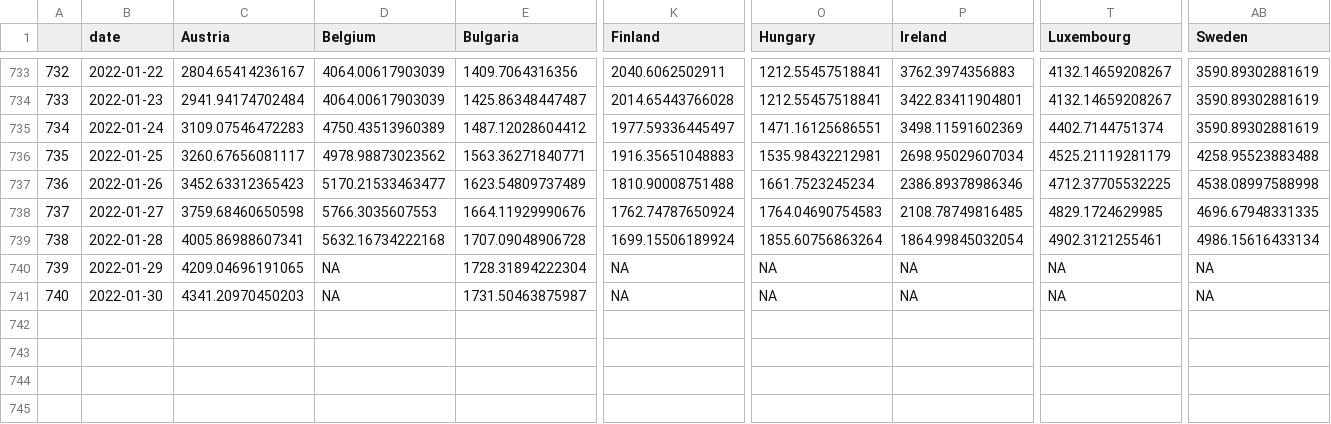
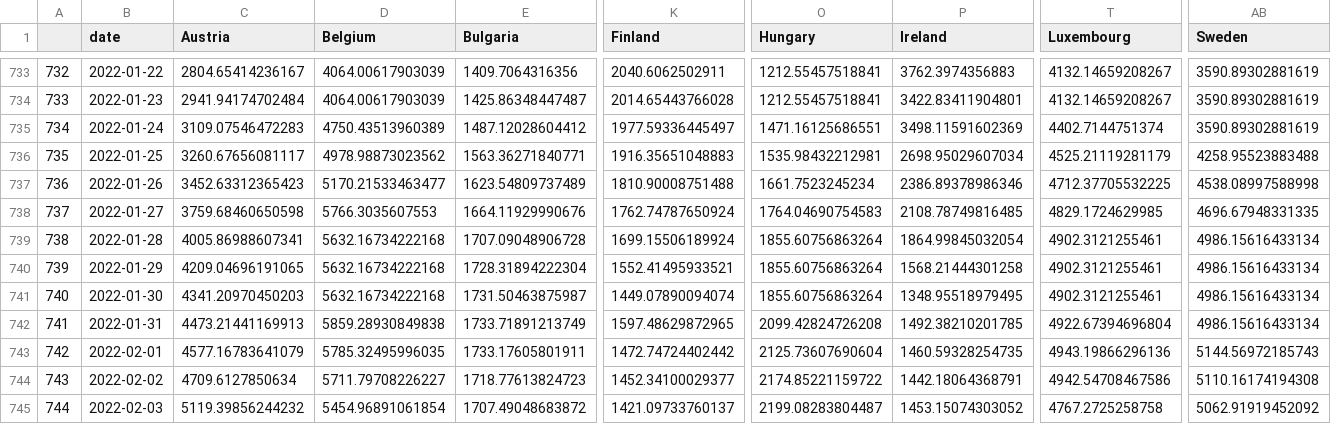
Before and after one commit to eamswe/dashboard, a CSV file: cases.csv, drawn as a sheet; only a part is shown, gaps mark what is left out; rows hold the shown columns only; the diff names each change by its address in the sheet, - before the commit and + after, or states it on an @@ line.

```diff
--- a/cases.csv
+++ b/cases.csv
-D740:D741 (Belgium): NA
+D740:D741 (Belgium): 5632.16734222168
-K740 (Finland): NA
+K740 (Finland): 1552.41495933521
-O740:O741 (Hungary): NA
+O740:O741 (Hungary): 1855.60756863264
-P740 (Ireland): NA
+P740 (Ireland): 1568.21444301258
-T740:T741 (Luxembourg): NA
+T740:T741 (Luxembourg): 4902.3121255461
-AB740:AB741 (Sweden): NA
+AB740:AB741 (Sweden): 4986.15616433134
-K741 (Finland): NA
+K741 (Finland): 1449.07890094074
-P741 (Ireland): NA
+P741 (Ireland): 1348.95518979495
+row 742: 741 | 2022-01-31 | 4473.21441169913 | 5859.28930849838 | 1733.71891213749 | 1597.48629872965 | 2099.42824726208 | 1492.38210201785 | 4922.67394696804 | 4986.15616433134
+row 743: 742 | 2022-02-01 | 4577.16783641079 | 5785.32495996035 | 1733.17605801911 | 1472.74724402442 | 2125.73607690604 | 1460.59328254735 | 4943.19866296136 | 5144.56972185743
+row 744: 743 | 2022-02-02 | 4709.6127850634 | 5711.79708226227 | 1718.77613824723 | 1452.34100029377 | 2174.85221159722 | 1442.18064368791 | 4942.54708467586 | 5110.16174194308
+row 745: 744 | 2022-02-03 | 5119.39856244232 | 5454.96891061854 | 1707.49048683872 | 1421.09733760137 | 2199.08283804487 | 1453.15074303052 | 4767.2725258758 | 5062.91919452092
```
Also changed, not shown: cumulcases.csv, 1 other file.
